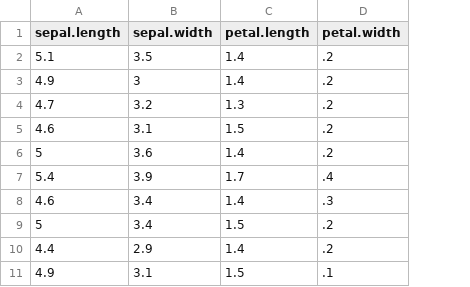
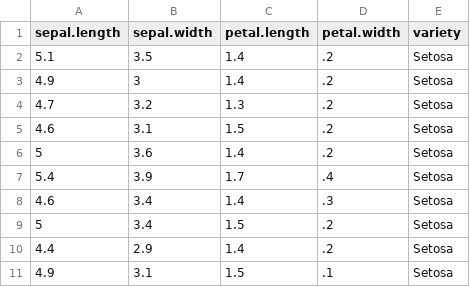
Before and after one commit to tjohanne/PCA, a CSV file: files/iris.csv, drawn as a sheet; only a part is shown; the diff names each change by its address in the sheet, - before the commit and + after, or states it on an @@ line.

Commit message:
updated csv reader to ignore last column. Created write matrix to csv

```diff
--- a/files/iris.csv
+++ b/files/iris.csv
+column E (variety), rows 2-11: all Setosa
```
Also changed, not shown: 8 other files.
